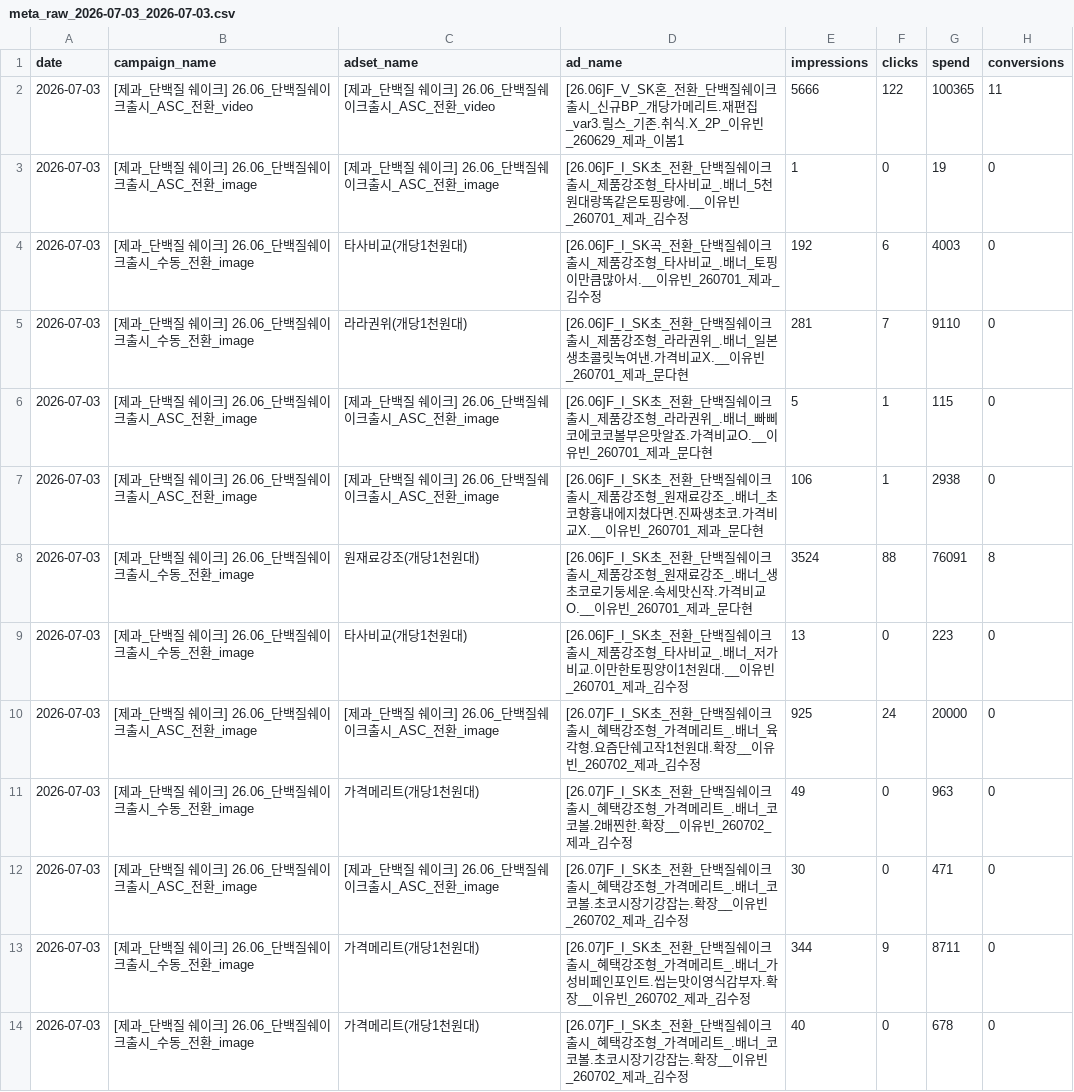
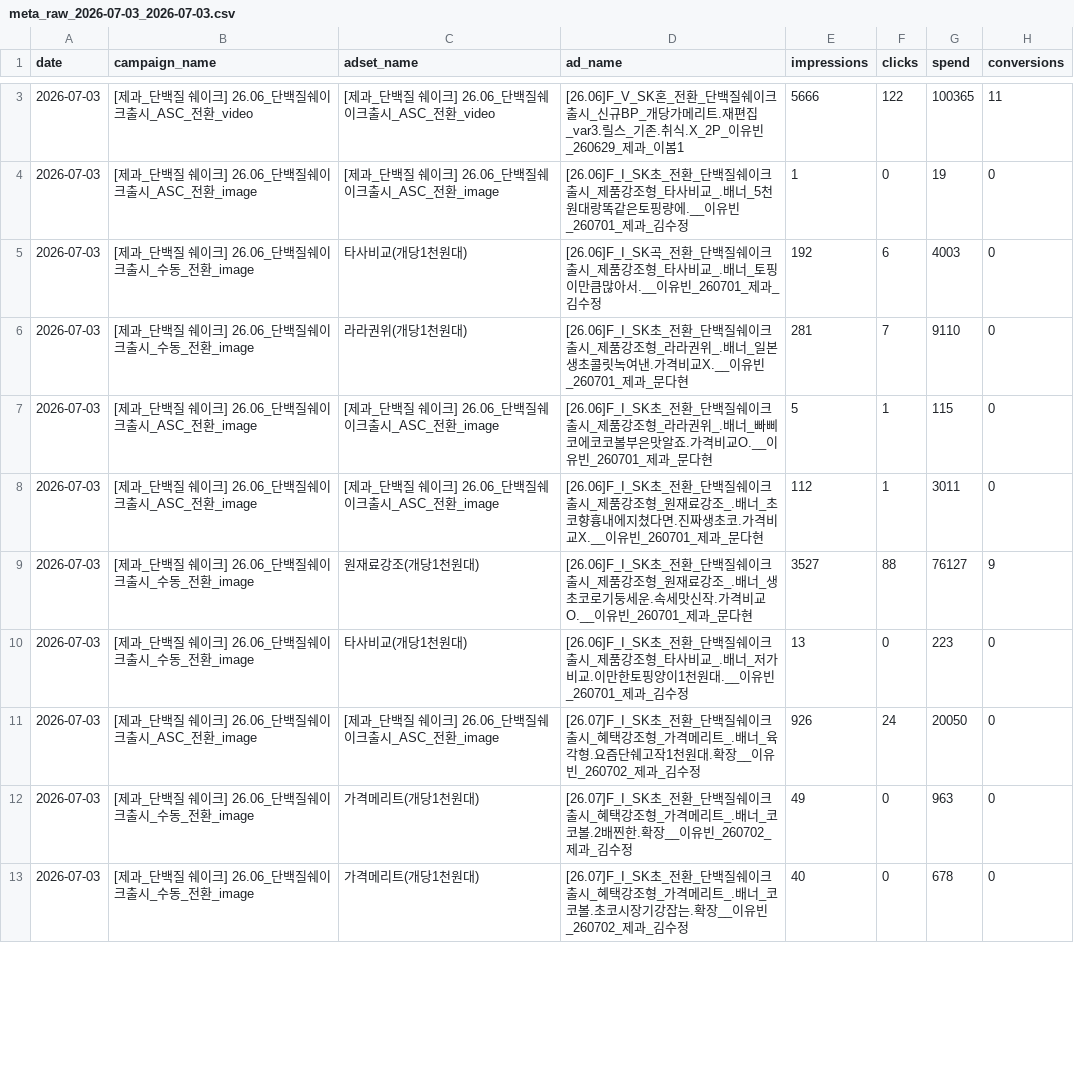
Before and after one commit to youngeun-yun/lalasweet-ad-dashboard, a CSV file: data/meta_raw_2026-07-03_2026-07-03.csv, drawn as a sheet; only a part is shown, gaps mark what is left out; the diff covers the shown part only.

```diff
--- a/data/meta_raw_2026-07-03_2026-07-03.csv
+++ b/data/meta_raw_2026-07-03_2026-07-03.csv
@@ -6,9 +7,7 @@
 2026-07-03,[제과_단백질 쉐이크] 26.06_단백질쉐이크출시_ASC_전환_image,[제과_단백질 쉐이크] 26.06_단백질쉐이크출시_ASC_전환_image,[26.06]F_I_SK초_전환_단백질쉐이크출시_제품강조형_라라권위_.배너_빠삐코에코코볼부은맛알죠.가격비교O.__이유빈_260701_제과_문다현,5,1,115,0
-2026-07-03,[제과_단백질 쉐이크] 26.06_단백질쉐이크출시_ASC_전환_image,[제과_단백질 쉐이크] 26.06_단백질쉐이크출시_ASC_전환_image,[26.06]F_I_SK초_전환_단백질쉐이크출시_제품강조형_원재료강조_.배너_초코향흉내에지쳤다면.진짜생초코.가격비교X.__이유빈_260701_제과_문다현,106,1,2938,0
-2026-07-03,[제과_단백질 쉐이크] 26.06_단백질쉐이크출시_수동_전환_image,원재료강조(개당1천원대),[26.06]F_I_SK초_전환_단백질쉐이크출시_제품강조형_원재료강조_.배너_생초코로기둥세운.속세맛신작.가격비교O.__이유빈_260701_제과_문다현,3524,88,76091,8
+2026-07-03,[제과_단백질 쉐이크] 26.06_단백질쉐이크출시_ASC_전환_image,[제과_단백질 쉐이크] 26.06_단백질쉐이크출시_ASC_전환_image,[26.06]F_I_SK초_전환_단백질쉐이크출시_제품강조형_원재료강조_.배너_초코향흉내에지쳤다면.진짜생초코.가격비교X.__이유빈_260701_제과_문다현,112,1,3011,0
+2026-07-03,[제과_단백질 쉐이크] 26.06_단백질쉐이크출시_수동_전환_image,원재료강조(개당1천원대),[26.06]F_I_SK초_전환_단백질쉐이크출시_제품강조형_원재료강조_.배너_생초코로기둥세운.속세맛신작.가격비교O.__이유빈_260701_제과_문다현,3527,88,76127,9
 2026-07-03,[제과_단백질 쉐이크] 26.06_단백질쉐이크출시_수동_전환_image,타사비교(개당1천원대),[26.06]F_I_SK초_전환_단백질쉐이크출시_제품강조형_타사비교_.배너_저가비교.이만한토핑양이1천원대.__이유빈_260701_제과_김수정,13,0,223,0
-2026-07-03,[제과_단백질 쉐이크] 26.06_단백질쉐이크출시_ASC_전환_image,[제과_단백질 쉐이크] 26.06_단백질쉐이크출시_ASC_전환_image,[26.07]F_I_SK초_전환_단백질쉐이크출시_혜택강조형_가격메리트_.배너_육각형.요즘단쉐고작1천원대.확장__이유빈_260702_제과_김수정,925,24,20000,0
+2026-07-03,[제과_단백질 쉐이크] 26.06_단백질쉐이크출시_ASC_전환_image,[제과_단백질 쉐이크] 26.06_단백질쉐이크출시_ASC_전환_image,[26.07]F_I_SK초_전환_단백질쉐이크출시_혜택강조형_가격메리트_.배너_육각형.요즘단쉐고작1천원대.확장__이유빈_260702_제과_김수정,926,24,20050,0
 2026-07-03,[제과_단백질 쉐이크] 26.06_단백질쉐이크출시_수동_전환_image,가격메리트(개당1천원대),[26.07]F_I_SK초_전환_단백질쉐이크출시_혜택강조형_가격메리트_.배너_코코볼.2배찐한.확장__이유빈_260702_제과_김수정,49,0,963,0
-2026-07-03,[제과_단백질 쉐이크] 26.06_단백질쉐이크출시_ASC_전환_image,[제과_단백질 쉐이크] 26.06_단백질쉐이크출시_ASC_전환_image,[26.07]F_I_SK초_전환_단백질쉐이크출시_혜택강조형_가격메리트_.배너_코코볼.초코시장기강잡는.확장__이유빈_260702_제과_김수정,30,0,471,0
-2026-07-03,[제과_단백질 쉐이크] 26.06_단백질쉐이크출시_수동_전환_image,가격메리트(개당1천원대),[26.07]F_I_SK초_전환_단백질쉐이크출시_혜택강조형_가격메리트_.배너_가성비페인포인트.씹는맛이영식감부자.확장__이유빈_260702_제과_김수정,344,9,8711,0
 2026-07-03,[제과_단백질 쉐이크] 26.06_단백질쉐이크출시_수동_전환_image,가격메리트(개당1천원대),[26.07]F_I_SK초_전환_단백질쉐이크출시_혜택강조형_가격메리트_.배너_코코볼.초코시장기강잡는.확장__이유빈_260702_제과_김수정,40,0,678,0
```
Also changed, not shown: 5 added rows, 2 removed rows, 3 moved rows and 83 edited cells elsewhere in this file, 3 other files.
